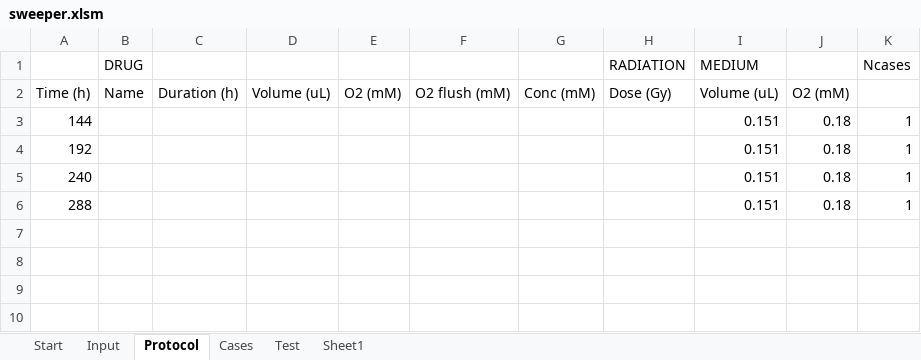
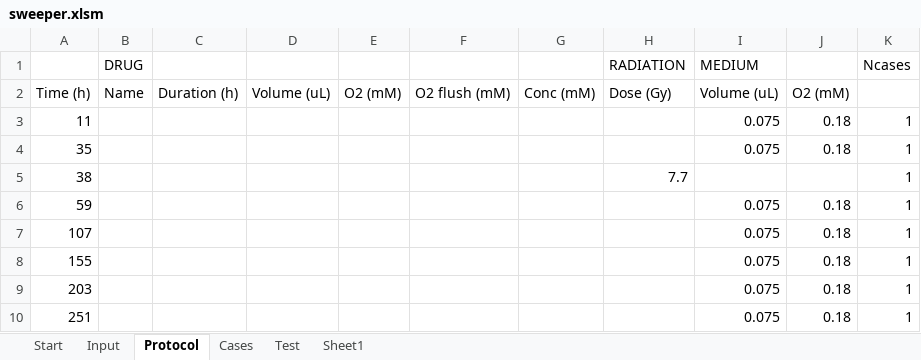
Before and after one commit to gibbogle/spheroid-abm, an Excel workbook: VBA/sweeper.xlsm, sheet Protocol, drawn as a sheet; values as stored, in another font and other column widths than the file's, no borders; removed rows and columns are numbered as before the commit, all else as after; the diff names each change by its address in the sheet, - before the commit and + after, or states it on an @@ line.

```diff
--- a/VBA/sweeper.xlsm (sheet Protocol)
+++ b/VBA/sweeper.xlsm (sheet Protocol)
-A3: 144
+A3: 11
-I3:I4 (MEDIUM): 0.151
+I3:I4 (MEDIUM): 0.075
-A4: 192
+A4: 35
-row 5: 240 |  |  |  |  |  |  |  | 0.151 | 0.18 | 1
-row 6: 288 |  |  |  |  |  |  |  | 0.151 | 0.18 | 1
+row 5: 38 |  |  |  |  |  |  | 7.7 |  |  | 1
+row 6: 59 |  |  |  |  |  |  |  | 0.075 | 0.18 | 1
+row 7: 107 |  |  |  |  |  |  |  | 0.075 | 0.18 | 1
+row 8: 155 |  |  |  |  |  |  |  | 0.075 | 0.18 | 1
+row 9: 203 |  |  |  |  |  |  |  | 0.075 | 0.18 | 1
+row 10: 251 |  |  |  |  |  |  |  | 0.075 | 0.18 | 1
```
Also changed, not shown: sheet Input, sheet Start, sheet Cases, 3 other files.
